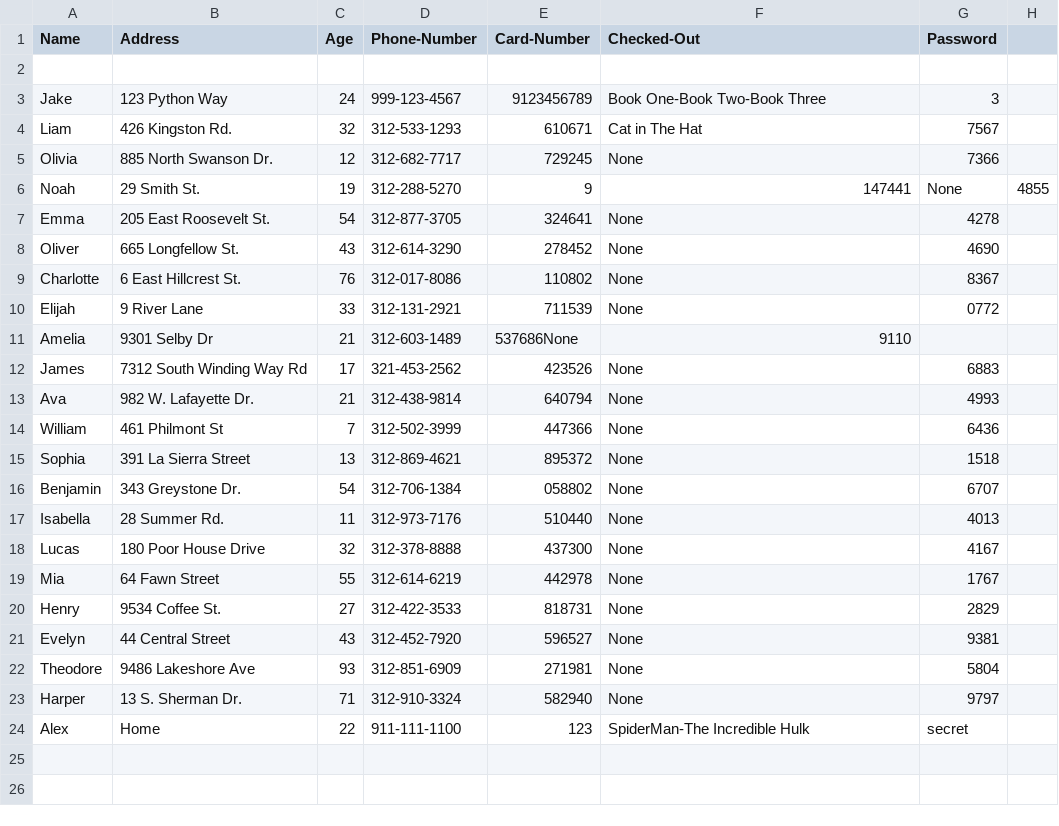
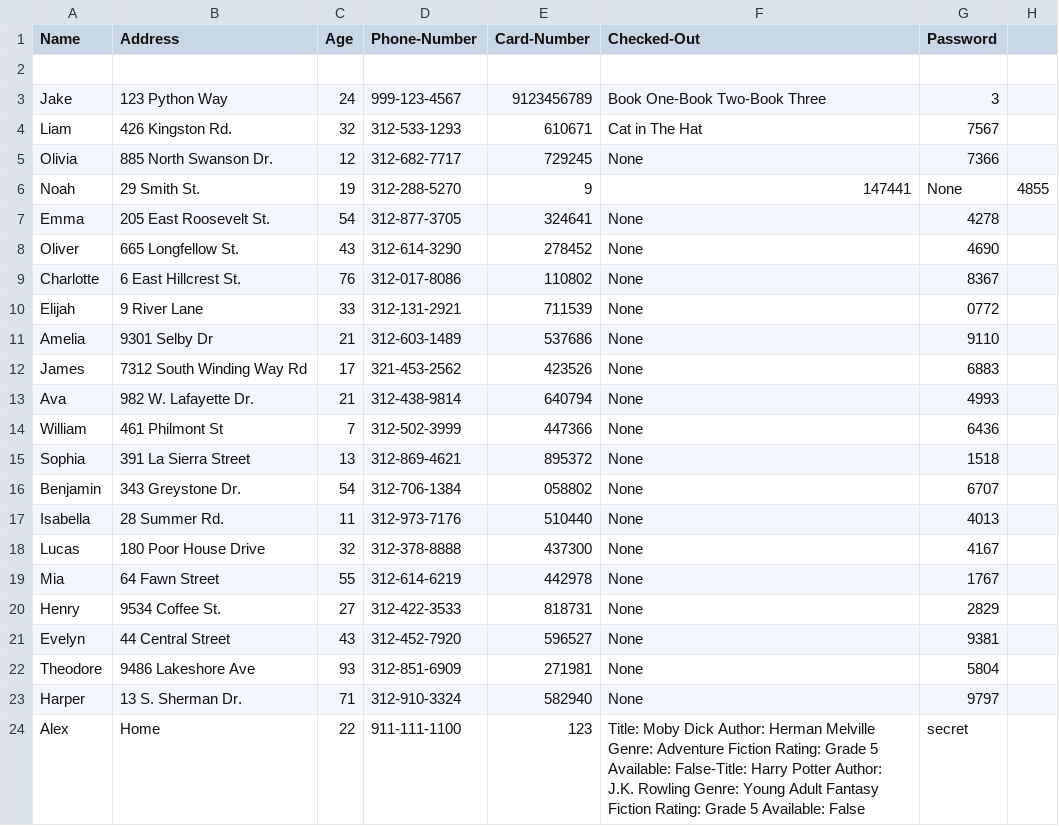
Before and after one commit to jtj60/LibraryProject, a CSV file: user.csv, drawn as a sheet.

```diff
--- a/user.csv
+++ b/user.csv
@@ -10,3 +10,3 @@ Charlotte,6 East Hillcrest St.,76,312-017-8086,110802,None,8367
 Elijah,9 River Lane,33,312-131-2921,711539,None,0772
-Amelia,9301 Selby Dr,21,312-603-1489,537686None,9110
+Amelia,9301 Selby Dr,21,312-603-1489,537686,None,9110
 James,7312 South Winding Way Rd,17,321-453-2562,423526,None,6883
@@ -23,2 +23,2 @@ Theodore,9486 Lakeshore Ave,93,312-851-6909,271981,None,5804
 Harper,13 S. Sherman Dr.,71,312-910-3324,582940,None,9797
-Alex,Home,22,911-111-1100,123,SpiderMan-The Incredible Hulk,secret
+Alex,Home,22,911-111-1100,123,Title: Moby Dick Author:  Herman Melville Genre:  Adventure Fiction Rating: Grade 5 Available: False-Title: Harry Potter Author:  J.K. Rowling Genre:  Young Adult Fantasy Fiction Rating:  Grade 5 Available: False,secret
```
Also changed, not shown: 1 other file.
